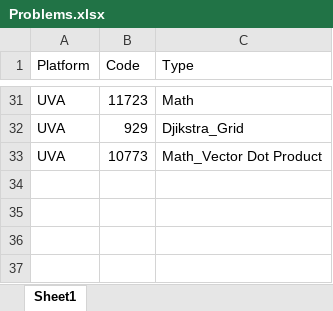
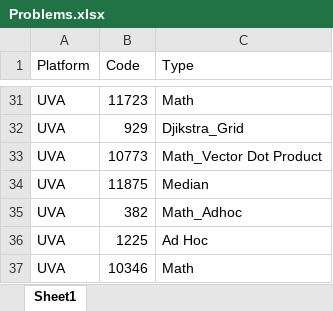
Before and after one commit to ragrag/Competitive-Programming-Library, an Excel workbook: Problems(UVA_CF)/Problems.xlsx, sheet Sheet1, drawn as a sheet; only a part is shown, gaps mark what is left out; values as stored, in another font and other column widths than the file's, no borders; the diff names each change by its address in the sheet, - before the commit and + after, or states it on an @@ line.

```diff
--- a/Problems(UVA_CF)/Problems.xlsx (sheet Sheet1)
+++ b/Problems(UVA_CF)/Problems.xlsx (sheet Sheet1)
+row 34: UVA | 11875 | Median
+row 35: UVA | 382 | Math_Adhoc
+row 36: UVA | 1225 | Ad Hoc
+row 37: UVA | 10346 | Math
```
Also changed, not shown: 4 other files.
